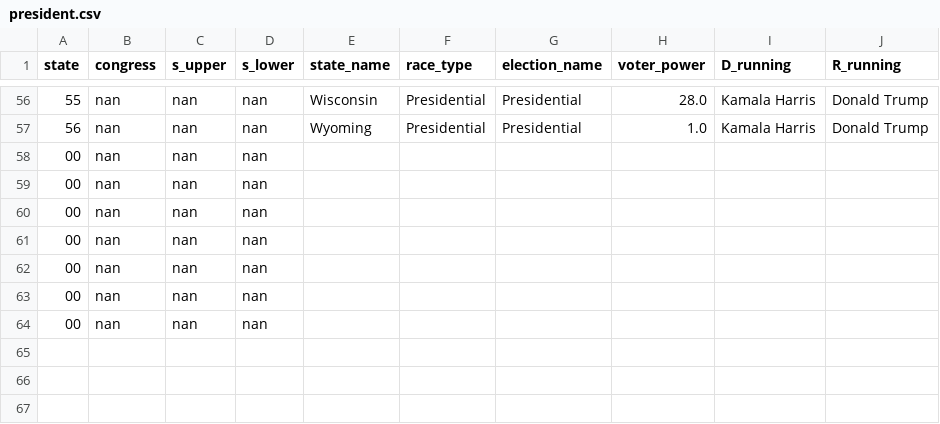
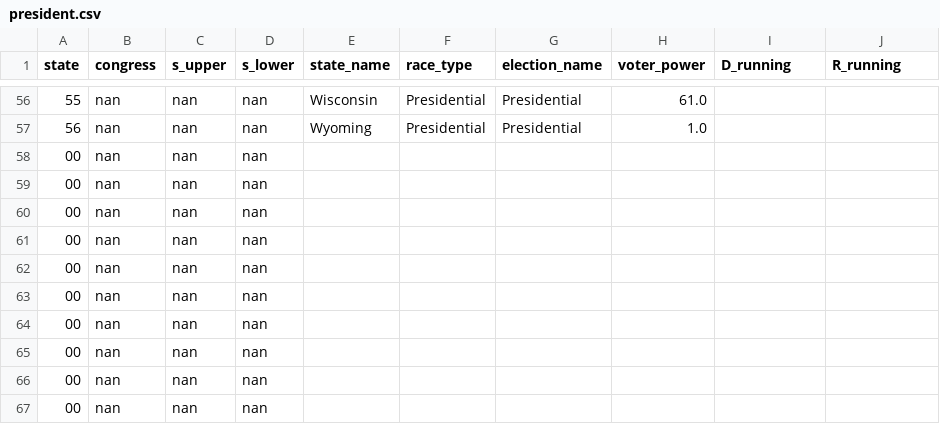
Before and after one commit to PJSuoc/Maximizer-App, a CSV file: server/static/data/calculated_files/csvs/president.csv, drawn as a sheet; only a part is shown, gaps mark what is left out; the shorter side is filled out with more unchanged rows; the diff covers the shown part only.

```diff
--- a/server/static/data/calculated_files/csvs/president.csv
+++ b/server/static/data/calculated_files/csvs/president.csv
@@ -56,3 +56,10 @@ state,congress,s_upper,s_lower,state_name,race_type,election_name,voter_power,D_
-55,nan,nan,nan,Wisconsin,Presidential,Presidential,28.0,Kamala Harris,Donald Trump
-56,nan,nan,nan,Wyoming,Presidential,Presidential,1.0,Kamala Harris,Donald Trump
+55,nan,nan,nan,Wisconsin,Presidential,Presidential,61.0,,
+56,nan,nan,nan,Wyoming,Presidential,Presidential,1.0,,
+00,nan,nan,nan,,,,,,
+00,nan,nan,nan,,,,,,
+00,nan,nan,nan,,,,,,
+00,nan,nan,nan,,,,,,
+00,nan,nan,nan,,,,,,
+00,nan,nan,nan,,,,,,
+00,nan,nan,nan,,,,,,
 00,nan,nan,nan,,,,,,
```
Also changed, not shown: 145 edited cells elsewhere in this file, server/static/data/calculated_files/csvs/aggregate.csv, server/static/data/calculated_files/csvs/elections.csv, 19 other files.
